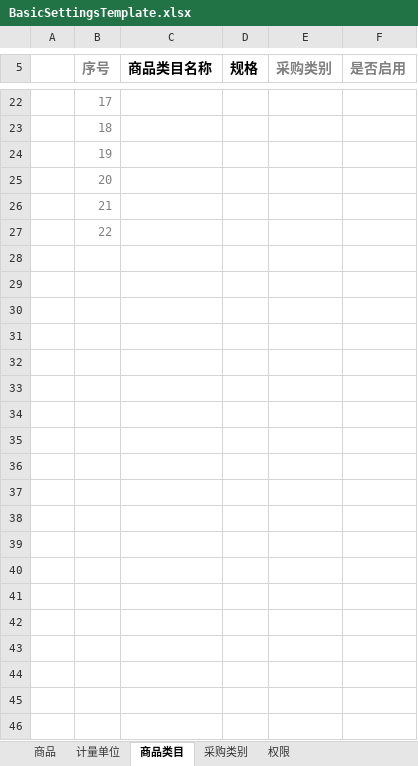
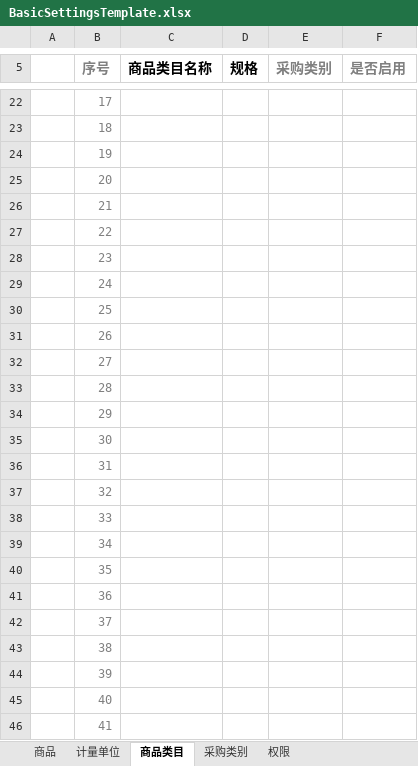
Before and after one commit to Coocoo1984/yingujiudianAdminSettings, an Excel workbook: BasicSettingsMVC/Template/BasicSettingsTemplate.xlsx, sheet 商品类目, drawn as a sheet; only a part is shown, gaps mark what is left out; values as stored, in another font and other column widths than the file's, no borders; charts and pictures and conditional formats and table styles not drawn; the diff covers the shown part only; the diff names each change by its address in the sheet, - before the commit and + after, or states it on an @@ line.

```diff
--- a/BasicSettingsMVC/Template/BasicSettingsTemplate.xlsx (sheet 商品类目)
+++ b/BasicSettingsMVC/Template/BasicSettingsTemplate.xlsx (sheet 商品类目)
+row 28:  | 23
+row 29:  | 24
+row 30:  | 25
+row 31:  | 26
+row 32:  | 27
+row 33:  | 28
+row 34:  | 29
+row 35:  | 30
+row 36:  | 31
+row 37:  | 32
+row 38:  | 33
+row 39:  | 34
+row 40:  | 35
+row 41:  | 36
+row 42:  | 37
+row 43:  | 38
+row 44:  | 39
+row 45:  | 40
+row 46:  | 41
```
Also changed, not shown: 9 added rows elsewhere in this sheet, sheet 权限, sheet 计量单位, sheet 商品.
